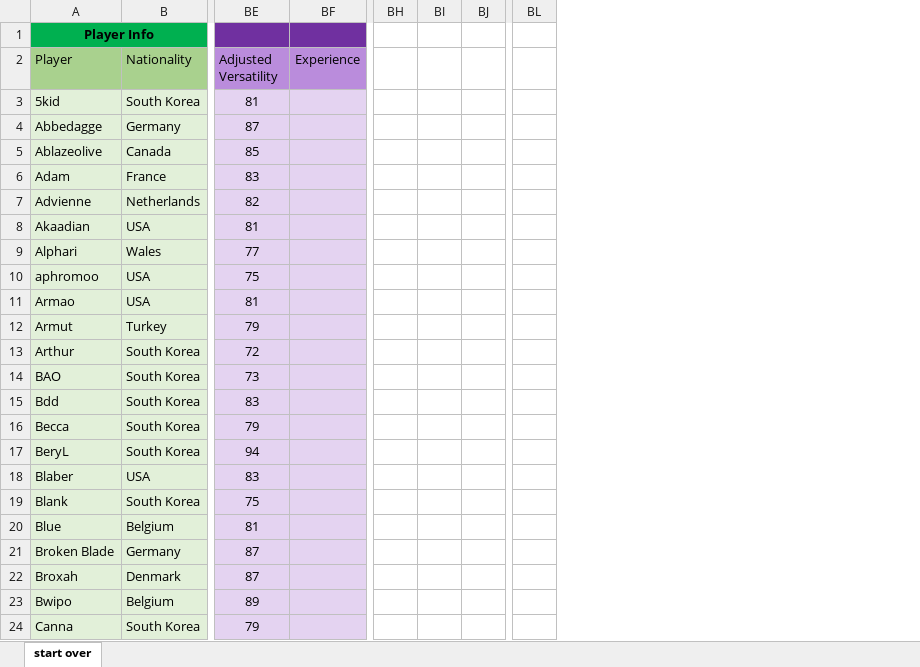
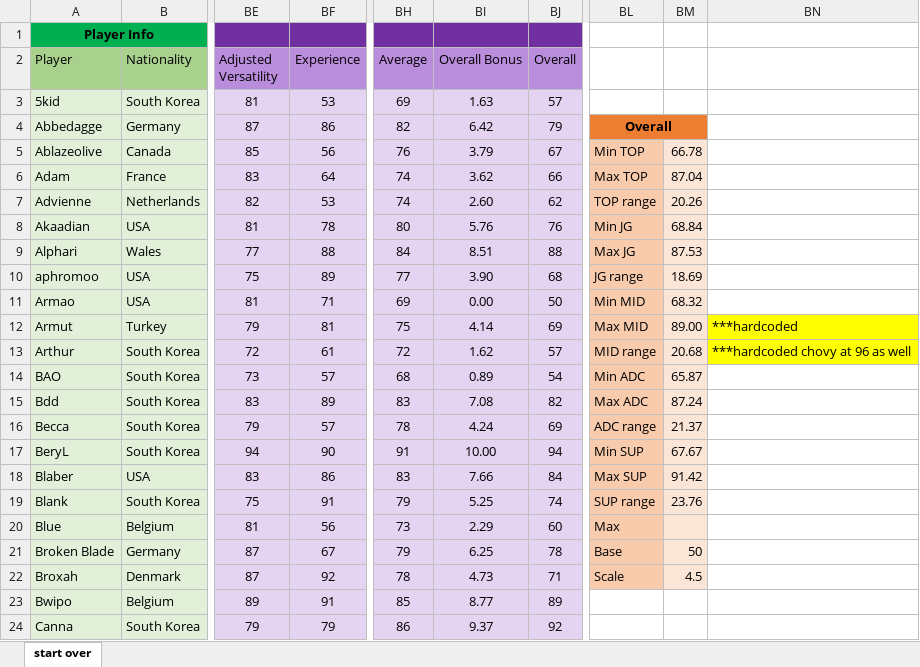
Before and after one commit to Jordan-Stinson/liquid-hacks-2, an Excel workbook: league-ultimate-team/data/Card_Stat_Calculations.xlsx, sheet start over, drawn as a sheet; only a part is shown, gaps mark what is left out; values as stored, in another font and other column widths than the file's, no borders; removed rows and columns are numbered as before the commit, all else as after; the diff covers the shown part only; the diff names each change by its address in the sheet, - before the commit and + after, or states it on an @@ line.

Commit message:
Added final dataset + data processing scripts

```diff
--- a/league-ultimate-team/data/Card_Stat_Calculations.xlsx (sheet start over)
+++ b/league-ultimate-team/data/Card_Stat_Calculations.xlsx (sheet start over)
-column BH, empty
-column BI, empty
-column BJ, empty
+column BH (Average), rows 3-24: 69 | 82 | 76 | 74 | 74 | 80 | 84 | 77 | 69 | 75 | 72 | 68 | 83 | 78 | 91 | 83 | 79 | 73 | 79 | 78 | 85 | 86
+column BI (Overall Bonus), rows 3-24: 1.63 | 6.42 | 3.79 | 3.62 | 2.60 | 5.76 | 8.51 | 3.90 | 0.00 | 4.14 | 1.62 | 0.89 | 7.08 | 4.24 | 10.00 | 7.66 | 5.25 | 2.29 | 6.25 | 4.73 | 8.77 | 9.37
+column BJ (Overall), rows 3-24: 57 | 79 | 67 | 66 | 62 | 76 | 88 | 68 | 50 | 69 | 57 | 54 | 82 | 69 | 94 | 84 | 74 | 60 | 78 | 71 | 89 | 92
-column BL, empty
+column BL, rows 4-22: Overall | Min TOP | Max TOP | TOP range | Min JG | Max JG | JG range | Min MID | Max MID | MID range | Min ADC | Max ADC | ADC range | Min SUP | Max SUP | SUP range | Max | Base | Scale
+column BM, rows 5-22: 66.78 | 87.04 | 20.26 | 68.84 | 87.53 | 18.69 | 68.32 | 89.00 | 20.68 | 65.87 | 87.24 | 21.37 | 67.67 | 91.42 | 23.76 |  | 50 | 4.5
+column BN, rows 12-13: ***hardcoded | ***hardcoded chovy at 96 as well
-BF3 (Experience): (empty)
+BF3 (Experience): 53
-BF4 (Experience): (empty)
+BF4 (Experience): 86
-BF5 (Experience): (empty)
+BF5 (Experience): 56
-BF6 (Experience): (empty)
+BF6 (Experience): 64
-BF7 (Experience): (empty)
+BF7 (Experience): 53
-BF8 (Experience): (empty)
+BF8 (Experience): 78
-BF9 (Experience): (empty)
+BF9 (Experience): 88
-BF10 (Experience): (empty)
+BF10 (Experience): 89
-BF11 (Experience): (empty)
+BF11 (Experience): 71
-BF12 (Experience): (empty)
+BF12 (Experience): 81
-BF13 (Experience): (empty)
+BF13 (Experience): 61
-BF14 (Experience): (empty)
+BF14 (Experience): 57
-BF15 (Experience): (empty)
+BF15 (Experience): 89
-BF16 (Experience): (empty)
+BF16 (Experience): 57
-BF17 (Experience): (empty)
+BF17 (Experience): 90
-BF18 (Experience): (empty)
+BF18 (Experience): 86
-BF19 (Experience): (empty)
+BF19 (Experience): 91
-BF20 (Experience): (empty)
+BF20 (Experience): 56
-BF21 (Experience): (empty)
+BF21 (Experience): 67
-BF22 (Experience): (empty)
+BF22 (Experience): 92
-BF23 (Experience): (empty)
+BF23 (Experience): 91
-BF24 (Experience): (empty)
+BF24 (Experience): 79
```
Also changed, not shown: 143 edited cells elsewhere in this sheet, formulas that keep their value, 4 other files.
